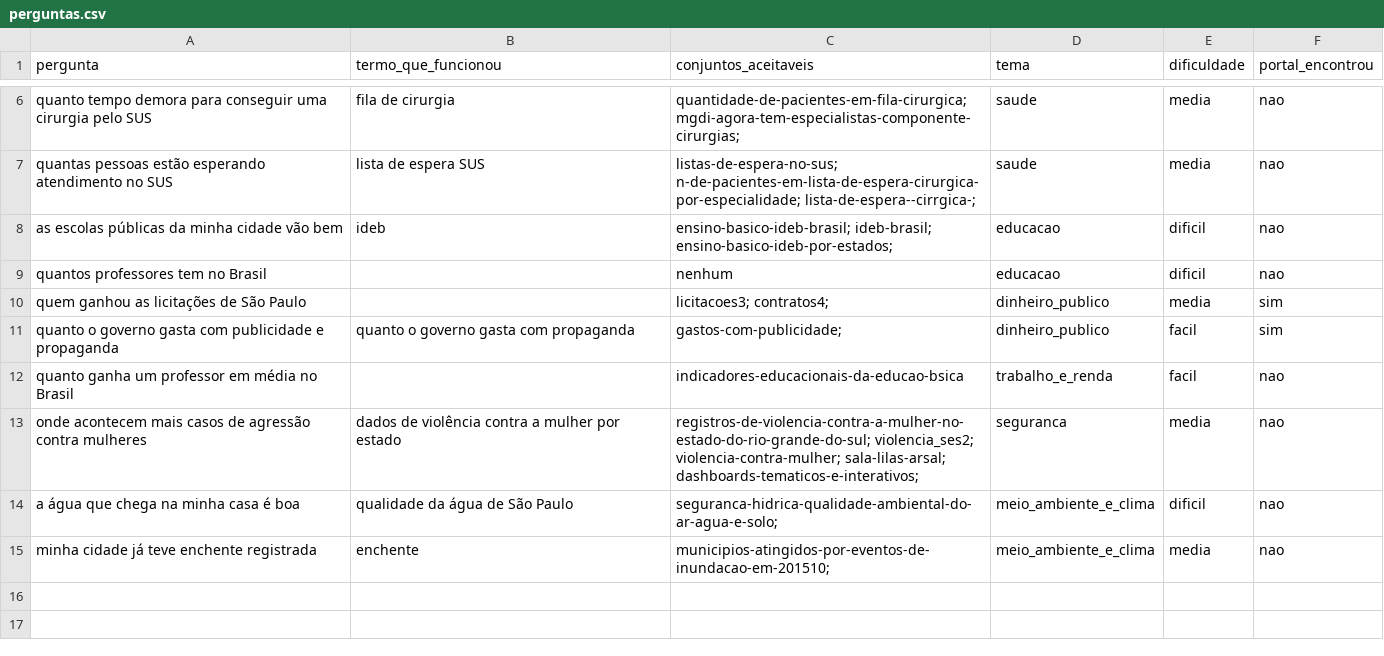
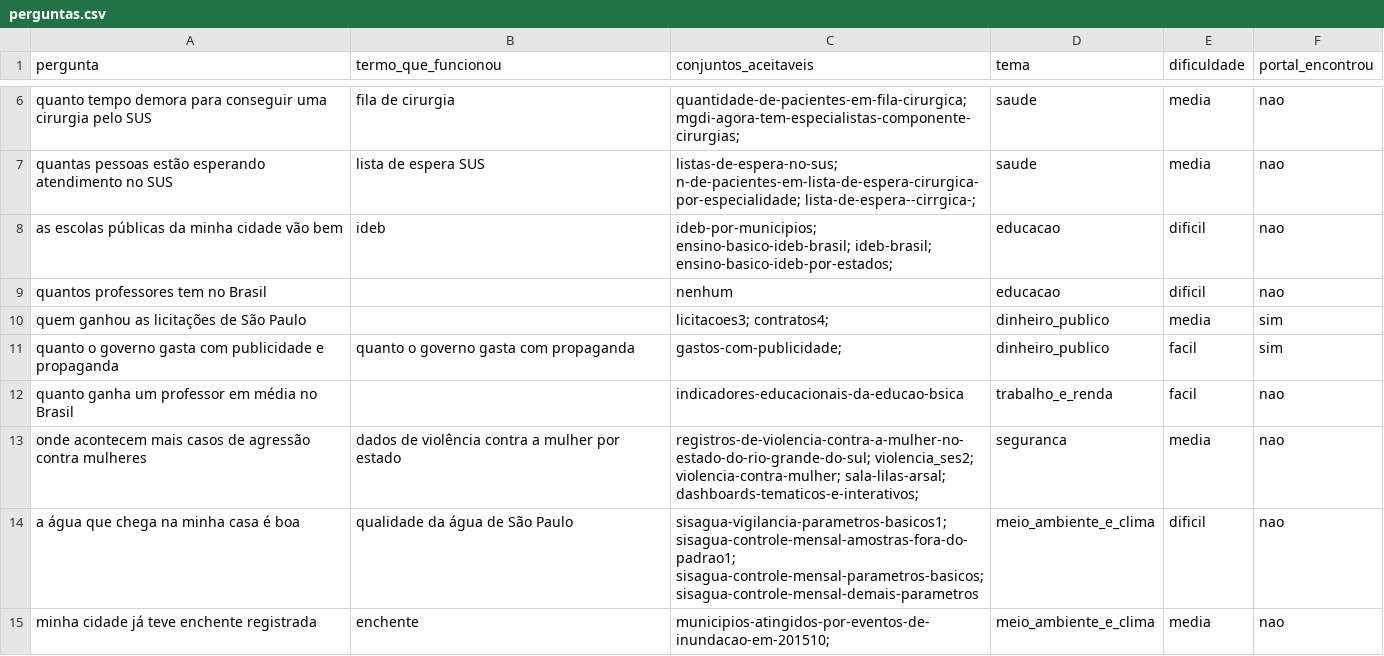
Before and after one commit to StatCodeBR/Caminho-das-Pedras, a CSV file: avaliacao/perguntas.csv, drawn as a sheet; only a part is shown, gaps mark what is left out.

```diff
--- a/avaliacao/perguntas.csv
+++ b/avaliacao/perguntas.csv
@@ -7,3 +7,3 @@ quanto tempo demora para conseguir uma cirurgia pelo SUS,fila de cirurgia,quanti
 quantas pessoas estão esperando atendimento no SUS,lista de espera SUS,listas-de-espera-no-sus; n-de-pacientes-em-lista-de-espera-cirurgica-por-especialidade; lista-de-espera--cirrgica-;,saude,media,nao
-as escolas públicas da minha cidade vão bem,ideb,ensino-basico-ideb-brasil; ideb-brasil; ensino-basico-ideb-por-estados;,educacao,dificil,nao
+as escolas públicas da minha cidade vão bem,ideb,ideb-por-municipios; ensino-basico-ideb-brasil; ideb-brasil; ensino-basico-ideb-por-estados;,educacao,dificil,nao
 quantos professores tem no Brasil,,nenhum,educacao,dificil,nao
@@ -13,3 +13,3 @@ quanto ganha um professor em média no Brasil,,indicadores-educacionais-da-educa
 onde acontecem mais casos de agressão contra mulheres,dados de violência contra a mulher por estado,registros-de-violencia-contra-a-mulher-no-estado-do-rio-grande-do-sul; violencia_ses2; violencia-contra-mulher; sala-lilas-arsal; dashboards-tematicos-e-interativos;,seguranca,media,nao
-a água que chega na minha casa é boa,qualidade da água de São Paulo,seguranca-hidrica-qualidade-ambiental-do-ar-agua-e-solo;,meio_ambiente_e_clima,dificil,nao
+a água que chega na minha casa é boa,qualidade da água de São Paulo,sisagua-vigilancia-parametros-basicos1; sisagua-controle-mensal-amostras-fora-do-padrao1; sisagua-controle-mensal-parametros-basicos; sisagua-controle-mensal-demais-parametros,meio_ambiente_e_clima,dificil,nao
 minha cidade já teve enchente registrada,enchente,municipios-atingidos-por-eventos-de-inundacao-em-201510;,meio_ambiente_e_clima,media,nao
```
Also changed, not shown: 5 other files.
